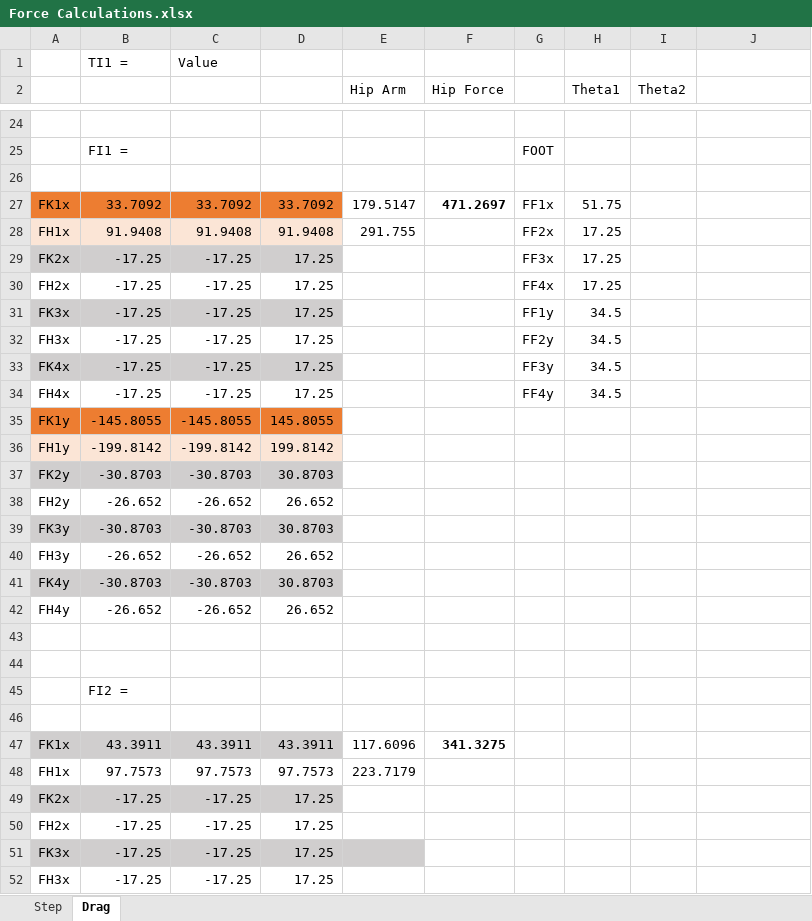
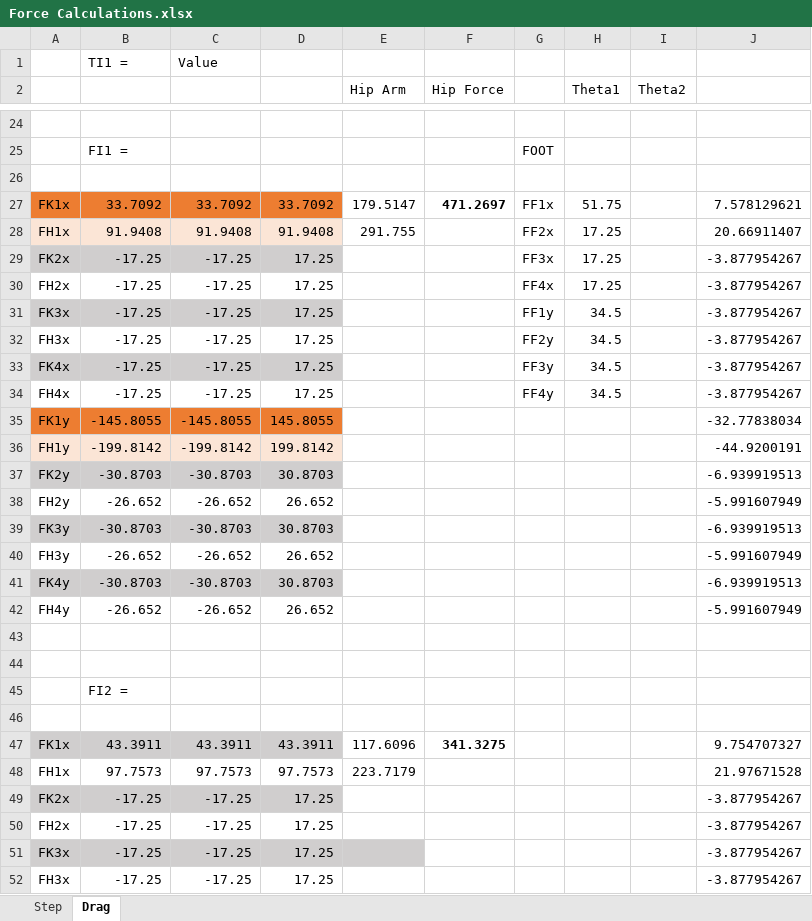
Before and after one commit to Logiant/AgileRoboticControls, an Excel workbook: System Modelling/Mechanical/Finite Elements/Force Calculations.xlsx, sheet Drag, drawn as a sheet; only a part is shown, gaps mark what is left out; values as stored, in another font and other column widths than the file's, no borders; the diff covers the shown part only; the diff names each change by its address in the sheet, - before the commit and + after, or states it on an @@ line.

```diff
--- a/System Modelling/Mechanical/Finite Elements/Force Calculations.xlsx (sheet Drag)
+++ b/System Modelling/Mechanical/Finite Elements/Force Calculations.xlsx (sheet Drag)
-J27: (empty)
+J27: 7.578129621
-J28: (empty)
+J28: 20.66911407
-J29:J34: (empty)
+J29:J34: -3.877954267
-J35: (empty)
+J35: -32.77838034
-J36: (empty)
+J36: -44.9200191
-J37: (empty)
+J37: -6.939919513
-J38: (empty)
+J38: -5.991607949
-J39: (empty)
+J39: -6.939919513
-J40: (empty)
+J40: -5.991607949
-J41: (empty)
+J41: -6.939919513
-J42: (empty)
+J42: -5.991607949
-J47: (empty)
+J47: 9.754707327
-J48: (empty)
+J48: 21.97671528
-J49:J52: (empty)
+J49:J52: -3.877954267
```
Also changed, not shown: 10 edited cells elsewhere in this sheet, sheet Step, formulas that keep their value, Software/PressureBoreCalc.xlsx.
